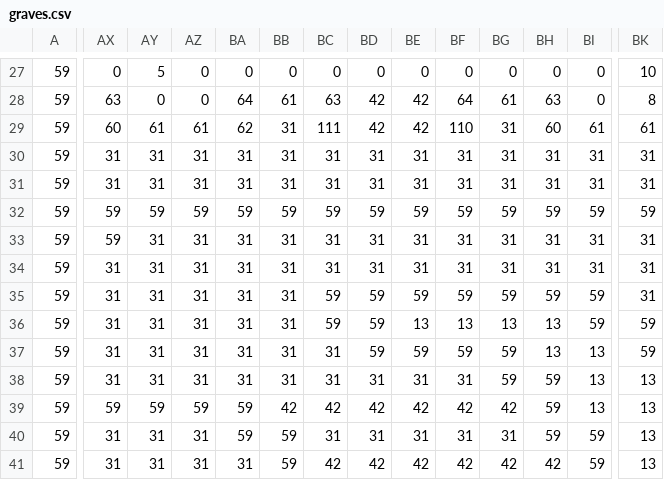
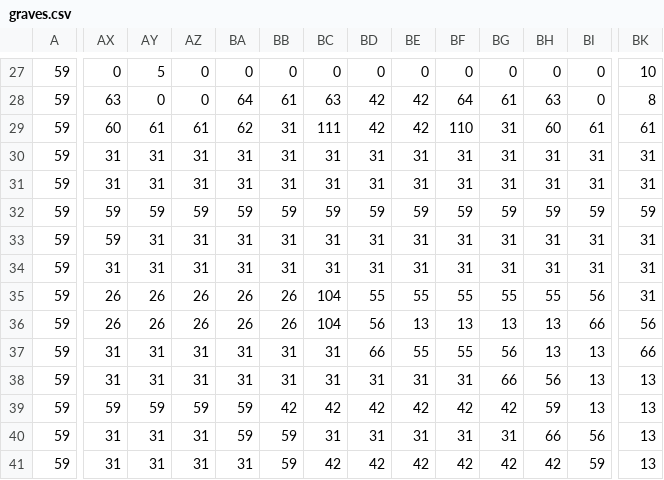
Before and after one commit to Quinten/graves-of-salad, a CSV file: assets/tilemaps/csv/graves.csv, drawn as a sheet; only a part is shown, gaps mark what is left out; the diff covers the shown part only; the diff names each change by its address in the sheet, - before the commit and + after, or states it on an @@ line.

Commit message:
Update map

```diff
--- a/assets/tilemaps/csv/graves.csv
+++ b/assets/tilemaps/csv/graves.csv
-AX35:AX36: 31
+AX35:AX36: 26
-AY35:AY36: 31
+AY35:AY36: 26
-AZ35:AZ36: 31
+AZ35:AZ36: 26
-BA35:BA36: 31
+BA35:BA36: 26
-BB35:BB36: 31
+BB35:BB36: 26
-BC35:BC36: 59
+BC35:BC36: 104
-BD35: 59
+BD35: 55
-BE35: 59
+BE35: 55
-BF35: 59
+BF35: 55
-BG35: 59
+BG35: 55
-BH35: 59
+BH35: 55
-BI35: 59
+BI35: 56
-BD36: 59
+BD36: 56
-BI36: 59
+BI36: 66
-BK36: 59
+BK36: 56
-BD37: 59
+BD37: 66
-BE37: 59
+BE37: 55
-BF37: 59
+BF37: 55
-BG37: 59
+BG37: 56
-BK37: 59
+BK37: 66
-BG38: 59
+BG38: 66
-BH38: 59
+BH38: 56
-BH40: 59
+BH40: 66
-BI40: 59
+BI40: 56
```
Also changed, not shown: 46 edited cells elsewhere in this file.
